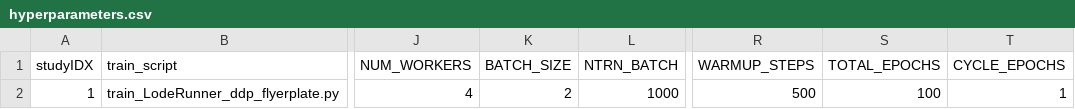
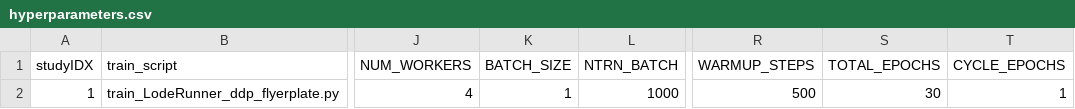
Before and after one commit to ryanw18/Yoke, a CSV file: applications/harnesses/se_DDP_loderunner_flyerplate/hyperparameters.csv, drawn as a sheet; only a part is shown, gaps mark what is left out; the diff names each change by its address in the sheet, - before the commit and + after, or states it on an @@ line.

```diff
--- a/applications/harnesses/se_DDP_loderunner_flyerplate/hyperparameters.csv
+++ b/applications/harnesses/se_DDP_loderunner_flyerplate/hyperparameters.csv
-K2 (BATCH_SIZE): 2
+K2 (BATCH_SIZE): 1
-S2 (TOTAL_EPOCHS): 100
+S2 (TOTAL_EPOCHS): 30
```
Also changed, not shown: 3 other files.
